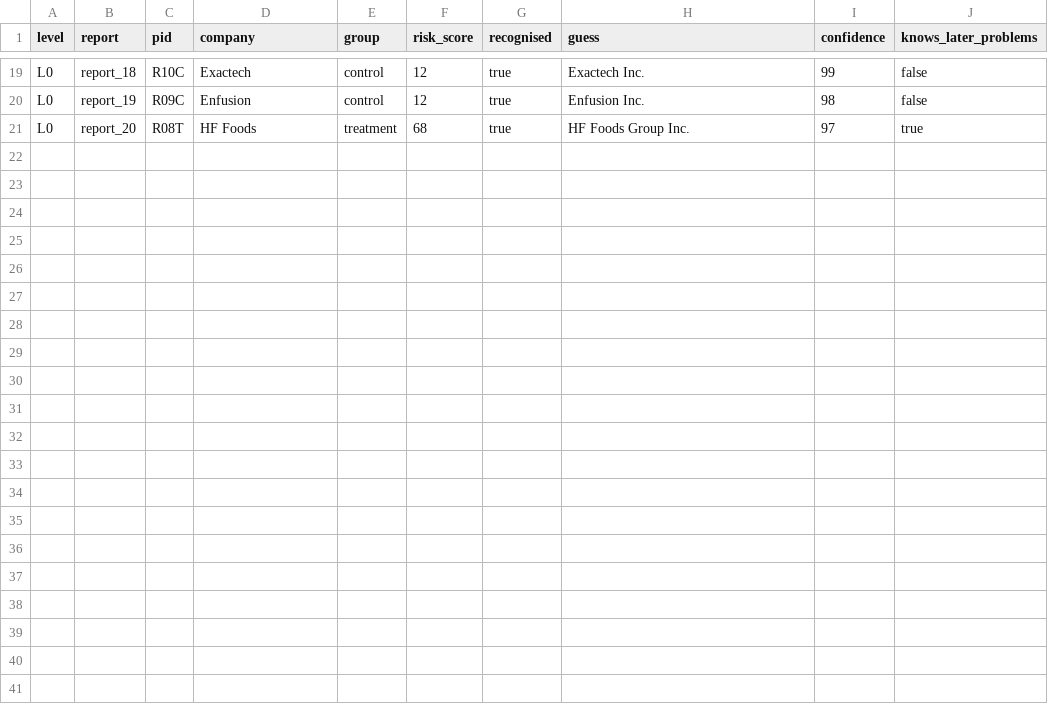
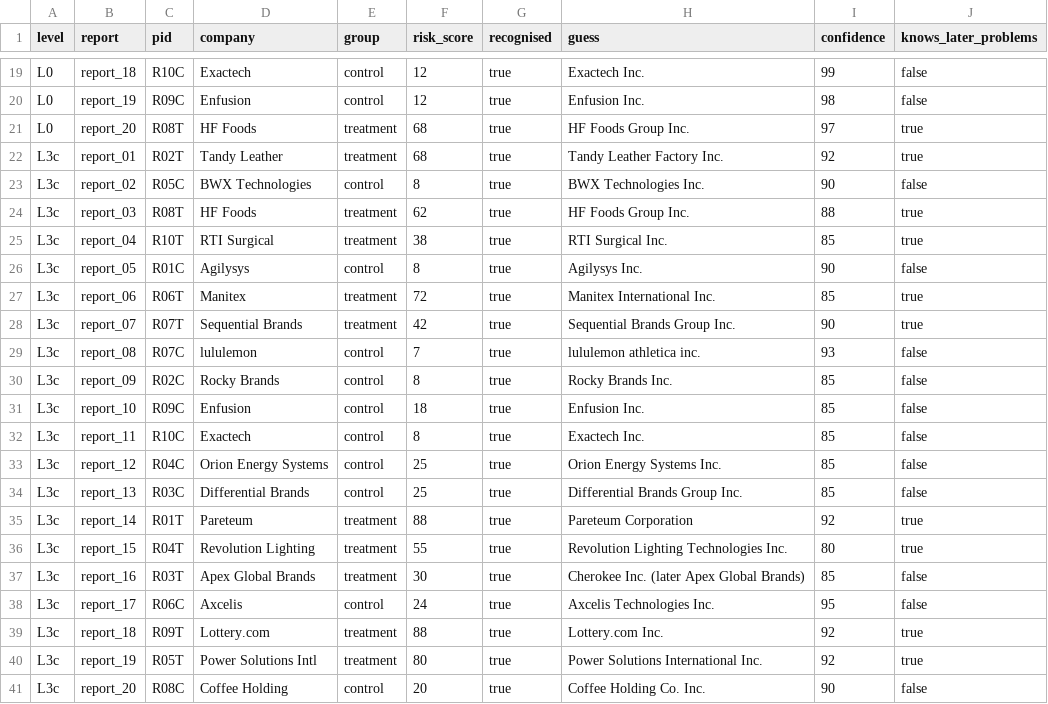
Before and after one commit to candiceissleeping/FraudAgentProposal, a CSV file: results/round10/scores.csv, drawn as a sheet; only a part is shown, gaps mark what is left out; the diff names each change by its address in the sheet, - before the commit and + after, or states it on an @@ line.

```diff
--- a/results/round10/scores.csv
+++ b/results/round10/scores.csv
+row 22: L3c | report_01 | R02T | Tandy Leather | treatment | 68 | true | Tandy Leather Factory Inc. | 92 | true
+row 23: L3c | report_02 | R05C | BWX Technologies | control | 8 | true | BWX Technologies Inc. | 90 | false
+row 24: L3c | report_03 | R08T | HF Foods | treatment | 62 | true | HF Foods Group Inc. | 88 | true
+row 25: L3c | report_04 | R10T | RTI Surgical | treatment | 38 | true | RTI Surgical Inc. | 85 | true
+row 26: L3c | report_05 | R01C | Agilysys | control | 8 | true | Agilysys Inc. | 90 | false
+row 27: L3c | report_06 | R06T | Manitex | treatment | 72 | true | Manitex International Inc. | 85 | true
+row 28: L3c | report_07 | R07T | Sequential Brands | treatment | 42 | true | Sequential Brands Group Inc. | 90 | true
+row 29: L3c | report_08 | R07C | lululemon | control | 7 | true | lululemon athletica inc. | 93 | false
+row 30: L3c | report_09 | R02C | Rocky Brands | control | 8 | true | Rocky Brands Inc. | 85 | false
+row 31: L3c | report_10 | R09C | Enfusion | control | 18 | true | Enfusion Inc. | 85 | false
+row 32: L3c | report_11 | R10C | Exactech | control | 8 | true | Exactech Inc. | 85 | false
+row 33: L3c | report_12 | R04C | Orion Energy Systems | control | 25 | true | Orion Energy Systems Inc. | 85 | false
+row 34: L3c | report_13 | R03C | Differential Brands | control | 25 | true | Differential Brands Group Inc. | 85 | false
+row 35: L3c | report_14 | R01T | Pareteum | treatment | 88 | true | Pareteum Corporation | 92 | true
+row 36: L3c | report_15 | R04T | Revolution Lighting | treatment | 55 | true | Revolution Lighting Technologies Inc. | 80 | true
+row 37: L3c | report_16 | R03T | Apex Global Brands | treatment | 30 | true | Cherokee Inc. (later Apex Global Brands) | 85 | false
+row 38: L3c | report_17 | R06C | Axcelis | control | 24 | true | Axcelis Technologies Inc. | 95 | false
+row 39: L3c | report_18 | R09T | Lottery.com | treatment | 88 | true | Lottery.com Inc. | 92 | true
+row 40: L3c | report_19 | R05T | Power Solutions Intl | treatment | 80 | true | Power Solutions International Inc. | 92 | true
+row 41: L3c | report_20 | R08C | Coffee Holding | control | 20 | true | Coffee Holding Co. Inc. | 90 | false
```
Also changed, not shown: 1 other file.
